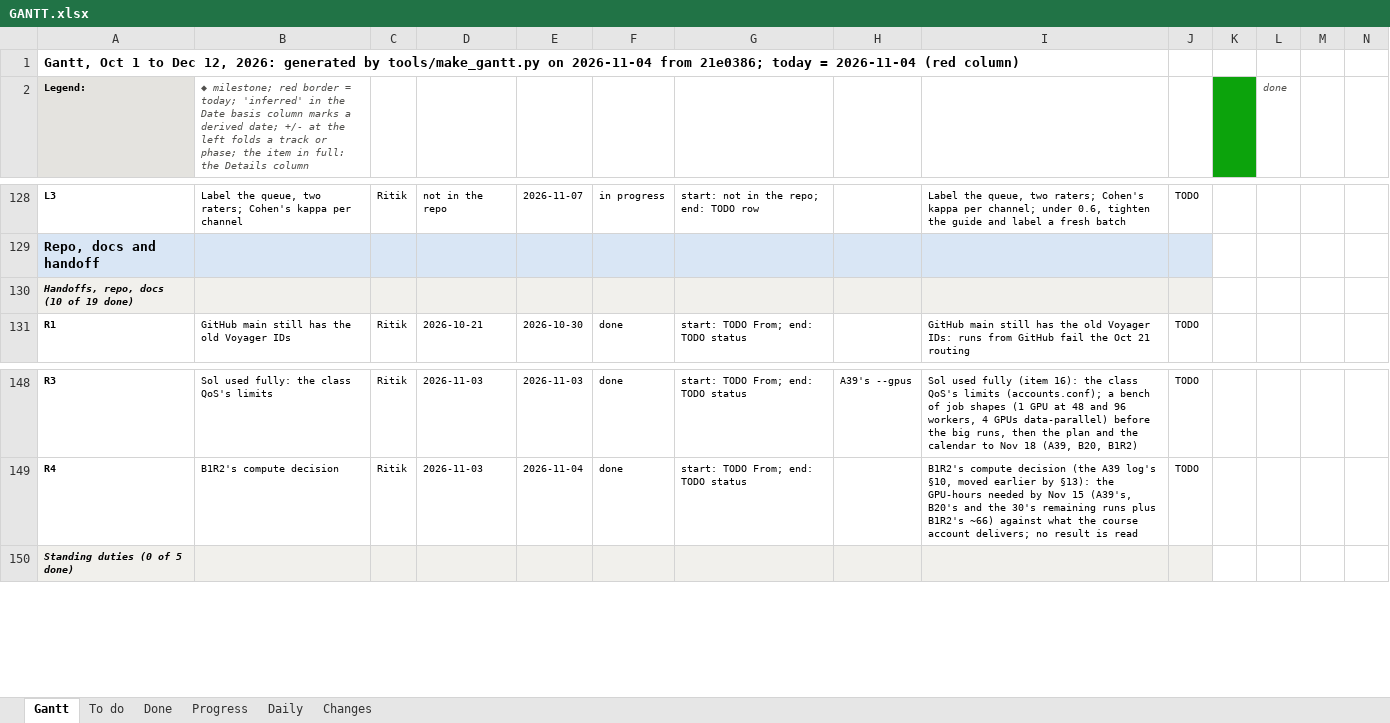
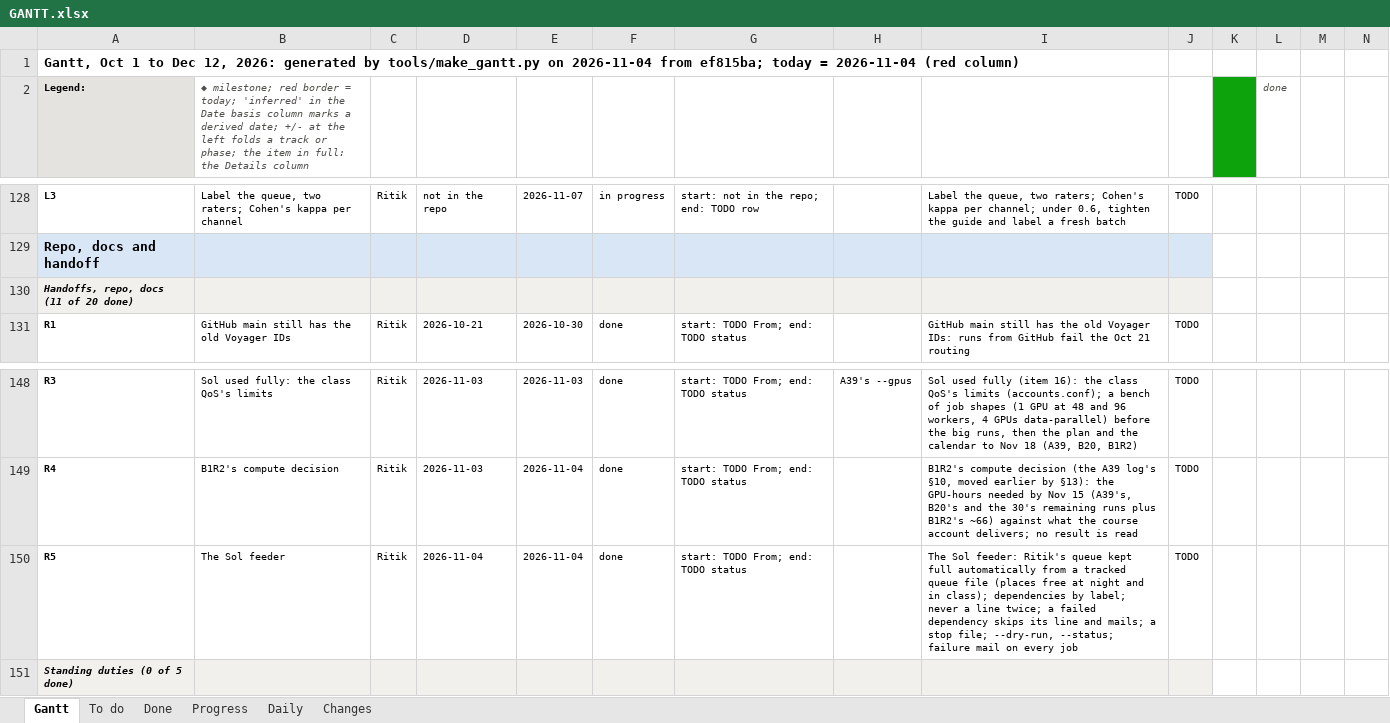
Before and after one commit to shrey-Bish/cse598-cot-faithfulness, an Excel workbook: docs/status/GANTT.xlsx, sheet Gantt, drawn as a sheet; only a part is shown, gaps mark what is left out; values as stored, in another font and other column widths than the file's, no borders; rows hold the shown columns only; the diff names each change by its address in the sheet, - before the commit and + after, or states it on an @@ line.

Commit message:
The Sol feeder (Ritik, Nov 4, 02:00): places that free up at night or in class are filled within 5 minutes. tools/sol_feeder.py keeps the class QoS's 10 places full from the tracked queue file finetune/gpu/sol/queue_2026-11-04.txt (153 lines in the 00:26 log's order: the 11 jobs already submitted by id; B20's smokes, runs after a clean smoke, and again only after a stop at the limit with runs left; E2's 28 sixteenths, 15 fifths and sweeps only if runs are left; the 30; B1R2 last, behind its commit). The feeder waits for dependencies itself, so no pending job holds a place and none waits forever behind a failed one; records each line's job id before the next and recovers an unrecorded one by its --comment, so no line goes in twice; skips a line whose afterok dependency failed and mails; never resubmits a job that ended; ends a tick on a transient failure instead of skipping; a stop file, --dry-run, --status, --adopt, --skip, --reset; standard library only. submit.sh: --check (every check, nothing submitted) and --mail-type=FAIL to $USER@asu.edu or $TRACKA_MAIL on every job (on the sbatch line: no job script or tracked file holds an address). RUNBOOK section 0 (start, status, stop), the code map, the GPU README, SOL_SETUP, PLAN, TODO (R5); the session log 01:24 with the Sol lines (scrontab if Sol allows it, else a nohup loop), the daily, INDEX, LATEST; STATUS and the Gantt. Nothing a queued job loads changed. Tests: 22 new, failing first; suite 852 passed, 1 skipped.

```diff
--- a/docs/status/GANTT.xlsx (sheet Gantt)
+++ b/docs/status/GANTT.xlsx (sheet Gantt)
-A1 (Legend:): …2026-11-04 from 21e0386; today =…
+A1 (Legend:): …2026-11-04 from ef815ba; today =…
-A130 (Legend:): Handoffs, repo, docs (10 of 19 done)
+A130 (Legend:): Handoffs, repo, docs (11 of 20 done)
+row 150: R5 | The Sol feeder | Ritik | 2026-11-04 | 2026-11-04 | done | start: TODO From; end: TODO status |  | The Sol feeder: Ritik's queue kept full automatically from a tracked queue file (places free at night and in class); dependencies by label; never a line twice; a failed dependency skips its line and mails; a stop file; --dry-run, --status; failure mail on every job | TODO
```
Also changed, not shown: sheet Progress, sheet Changes, sheet Done, sheet Daily, sheet To do, 18 other files.
